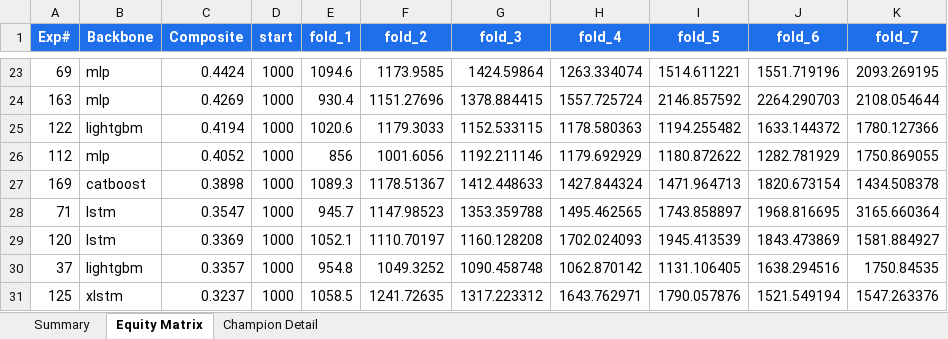
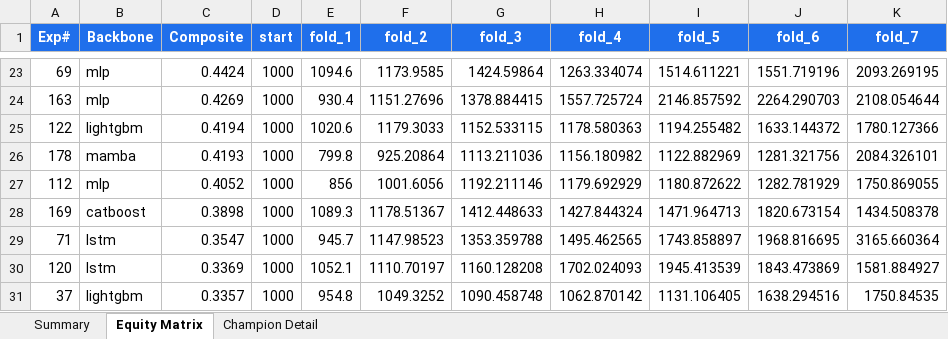
Before and after one commit to dlmastery/autoresearch, an Excel workbook: docs/index_stock_dashboard/autoresearch_equity.xlsx, sheet Equity Matrix, drawn as a sheet; only a part is shown, gaps mark what is left out; the shorter side is filled out with more unchanged rows; values as stored, in another font and other column widths than the file's, no borders; charts and pictures not drawn; the diff names each change by its address in the sheet, - before the commit and + after, or states it on an @@ line.

Commit message:
QQQ exp 178 Mamba mambats variant +0.42 (positive excess); exp 179 pre-auth seed=7 variance check

```diff
--- a/docs/index_stock_dashboard/autoresearch_equity.xlsx (sheet Equity Matrix)
+++ b/docs/index_stock_dashboard/autoresearch_equity.xlsx (sheet Equity Matrix)
+row 26: 178 | mamba | 0.4193 | 1000 | 799.8 | 925.20864 | 1113.211036 | 1156.180982 | 1122.882969 | 1281.321756 | 2084.326101
```
Also changed, not shown: sheet Summary, charts or pictures, 14 other files.
